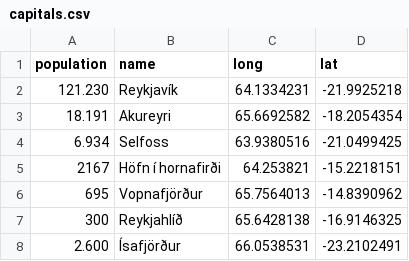
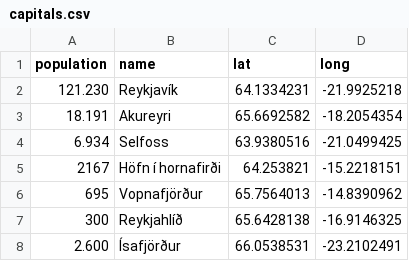
Before and after one commit to Tindur20/Vef3bLokaverk, a CSV file: capitals.csv, drawn as a sheet.

```diff
--- a/capitals.csv
+++ b/capitals.csv
@@ -1,2 +1,2 @@
-population,name,long,lat
+population,name,lat,long
 121.230,Reykjavík,64.1334231,-21.9925218
```
Also changed, not shown: 1 other file.
